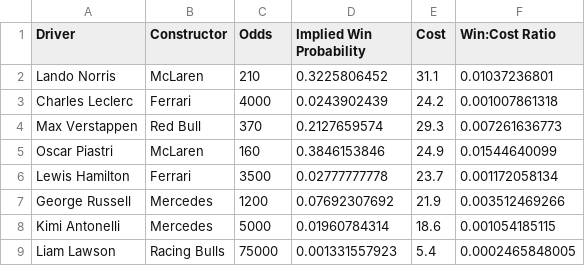
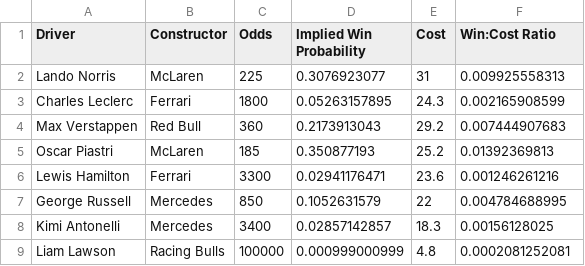
Before and after one commit to abewoycke/f1, a CSV file: main/f1 - drivers.csv, drawn as a sheet; only a part is shown; the diff covers the shown part only.

```diff
--- a/main/f1 - drivers.csv
+++ b/main/f1 - drivers.csv
@@ -1,9 +1,9 @@
 Driver,Constructor,Odds,Implied Win Probability,Cost,Win:Cost Ratio
-Lando Norris,McLaren,210,0.3225806452,31.1,0.01037236801
-Charles Leclerc,Ferrari,4000,0.0243902439,24.2,0.001007861318
-Max Verstappen,Red Bull,370,0.2127659574,29.3,0.007261636773
-Oscar Piastri,McLaren,160,0.3846153846,24.9,0.01544640099
-Lewis Hamilton,Ferrari,3500,0.02777777778,23.7,0.001172058134
-George Russell,Mercedes,1200,0.07692307692,21.9,0.003512469266
-Kimi Antonelli,Mercedes,5000,0.01960784314,18.6,0.001054185115
-Liam Lawson,Racing Bulls,75000,0.001331557923,5.4,0.0002465848005
+Lando Norris,McLaren,225,0.3076923077,31,0.009925558313
+Charles Leclerc,Ferrari,1800,0.05263157895,24.3,0.002165908599
+Max Verstappen,Red Bull,360,0.2173913043,29.2,0.007444907683
+Oscar Piastri,McLaren,185,0.350877193,25.2,0.01392369813
+Lewis Hamilton,Ferrari,3300,0.02941176471,23.6,0.001246261216
+George Russell,Mercedes,850,0.1052631579,22,0.004784688995
+Kimi Antonelli,Mercedes,3400,0.02857142857,18.3,0.00156128025
+Liam Lawson,Racing Bulls,100000,0.000999000999,4.8,0.0002081252081
```
Also changed, not shown: 40 edited cells elsewhere in this file, 2 other files.
